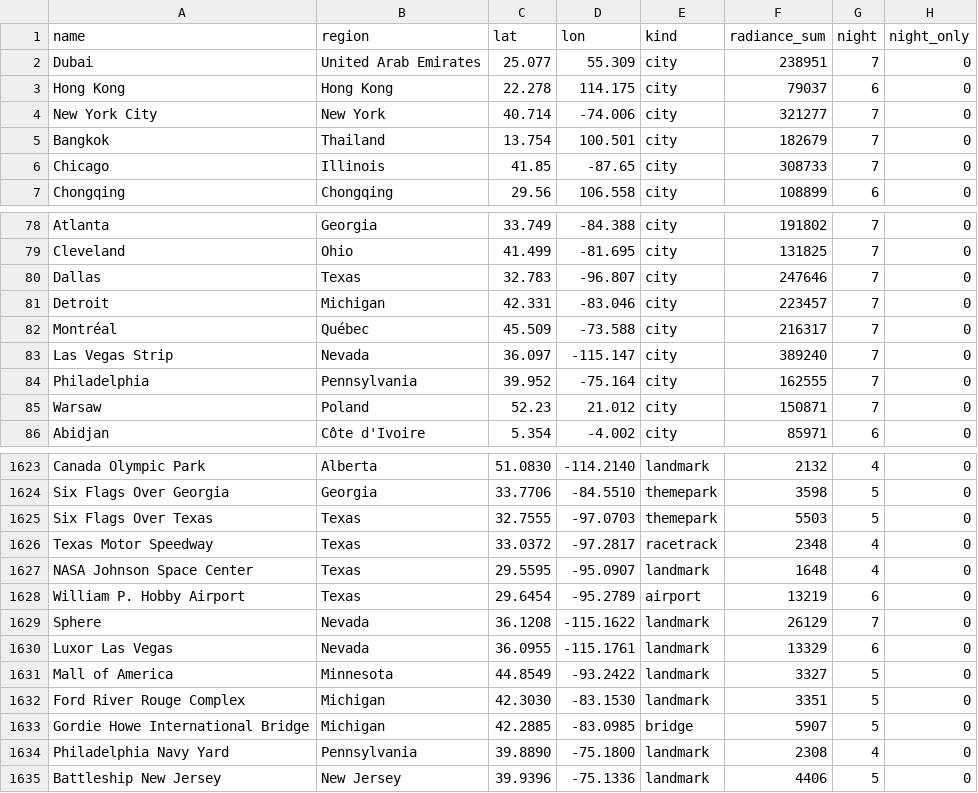
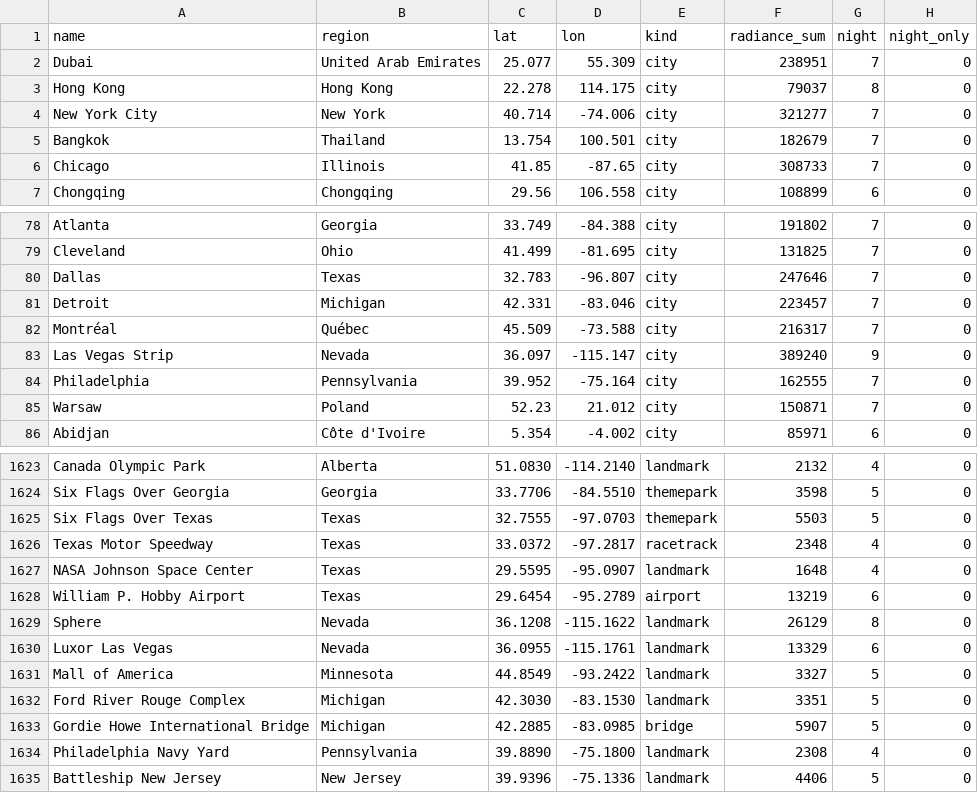
Before and after one commit to rrwhite/window-landmarks, a CSV file: data/night.csv, drawn as a sheet; only a part is shown, gaps mark what is left out; the diff covers the shown part only.

```diff
--- a/data/night.csv
+++ b/data/night.csv
@@ -2,3 +2,3 @@ name,region,lat,lon,kind,radiance_sum,night,night_only
 Dubai,United Arab Emirates,25.077,55.309,city,238951,7,0
-Hong Kong,Hong Kong,22.278,114.175,city,79037,6,0
+Hong Kong,Hong Kong,22.278,114.175,city,79037,8,0
 New York City,New York,40.714,-74.006,city,321277,7,0
@@ -82,3 +82,3 @@ Detroit,Michigan,42.331,-83.046,city,223457,7,0
 Montréal,Québec,45.509,-73.588,city,216317,7,0
-Las Vegas Strip,Nevada,36.097,-115.147,city,389240,7,0
+Las Vegas Strip,Nevada,36.097,-115.147,city,389240,9,0
 Philadelphia,Pennsylvania,39.952,-75.164,city,162555,7,0
@@ -1628,3 +1628,3 @@ NASA Johnson Space Center,Texas,29.5595,-95.0907,landmark,1648,4,0
 William P. Hobby Airport,Texas,29.6454,-95.2789,airport,13219,6,0
-Sphere,Nevada,36.1208,-115.1622,landmark,26129,7,0
+Sphere,Nevada,36.1208,-115.1622,landmark,26129,8,0
 Luxor Las Vegas,Nevada,36.0955,-115.1761,landmark,13329,6,0
```
Also changed, not shown: 1 added row and 10 edited cells elsewhere in this file, 2 other files.
